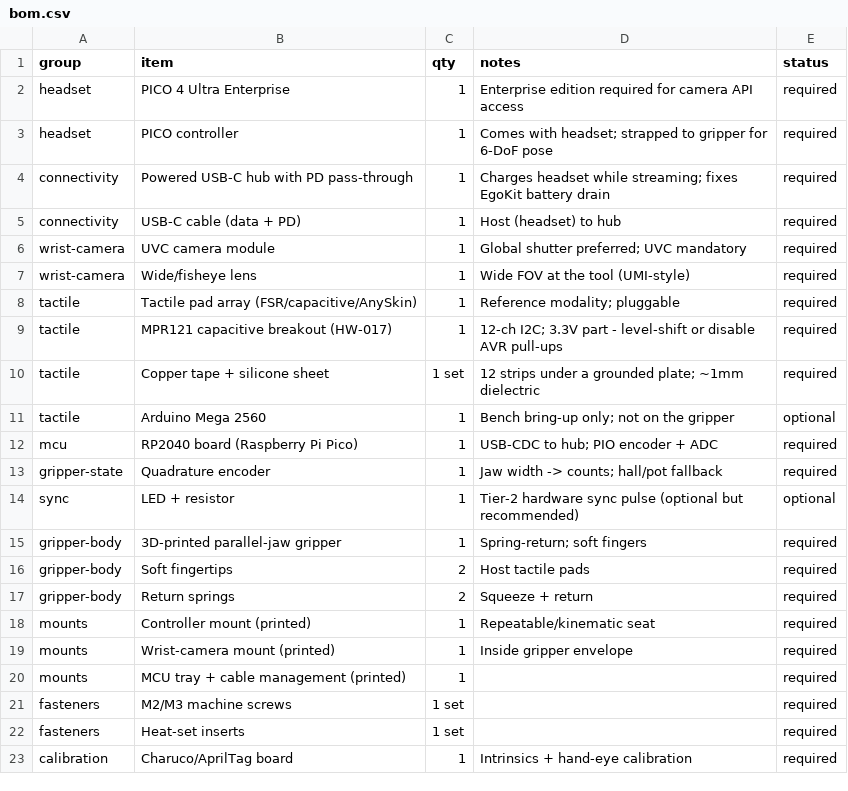
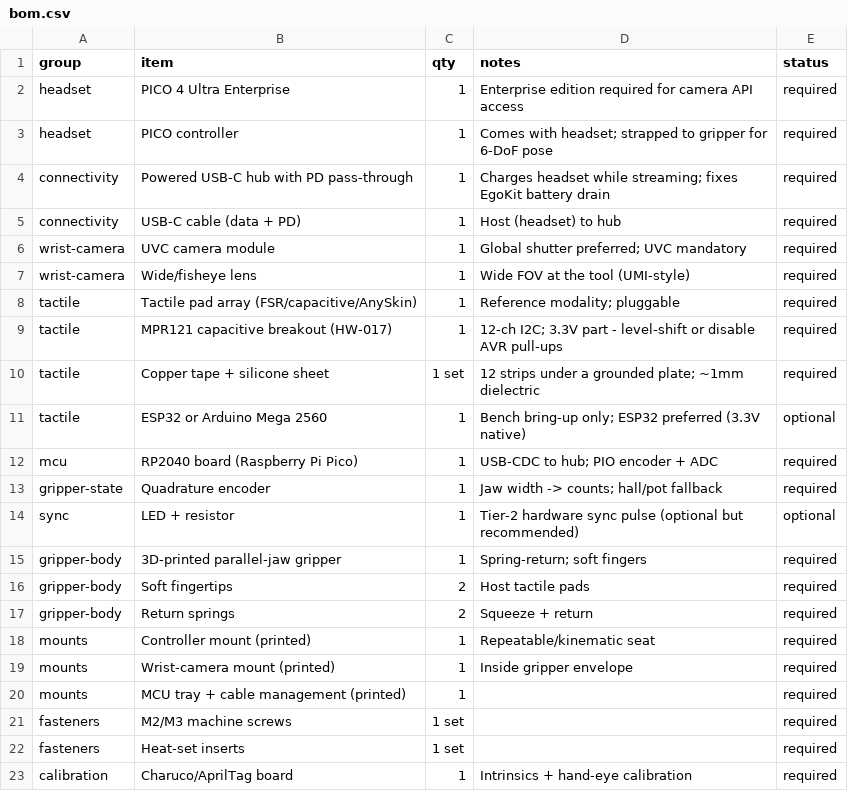
Before and after one commit to MLeggiero/egogrip, a CSV file: hardware/bom.csv, drawn as a sheet.

```diff
--- a/hardware/bom.csv
+++ b/hardware/bom.csv
@@ -10,3 +10,3 @@ tactile,MPR121 capacitive breakout (HW-017),1,12-ch I2C; 3.3V part - level-shift
 tactile,Copper tape + silicone sheet,1 set,12 strips under a grounded plate; ~1mm dielectric,required
-tactile,Arduino Mega 2560,1,Bench bring-up only; not on the gripper,optional
+tactile,ESP32 or Arduino Mega 2560,1,Bench bring-up only; ESP32 preferred (3.3V native),optional
 mcu,RP2040 board (Raspberry Pi Pico),1,USB-CDC to hub; PIO encoder + ADC,required
```
Also changed, not shown: 5 other files.
